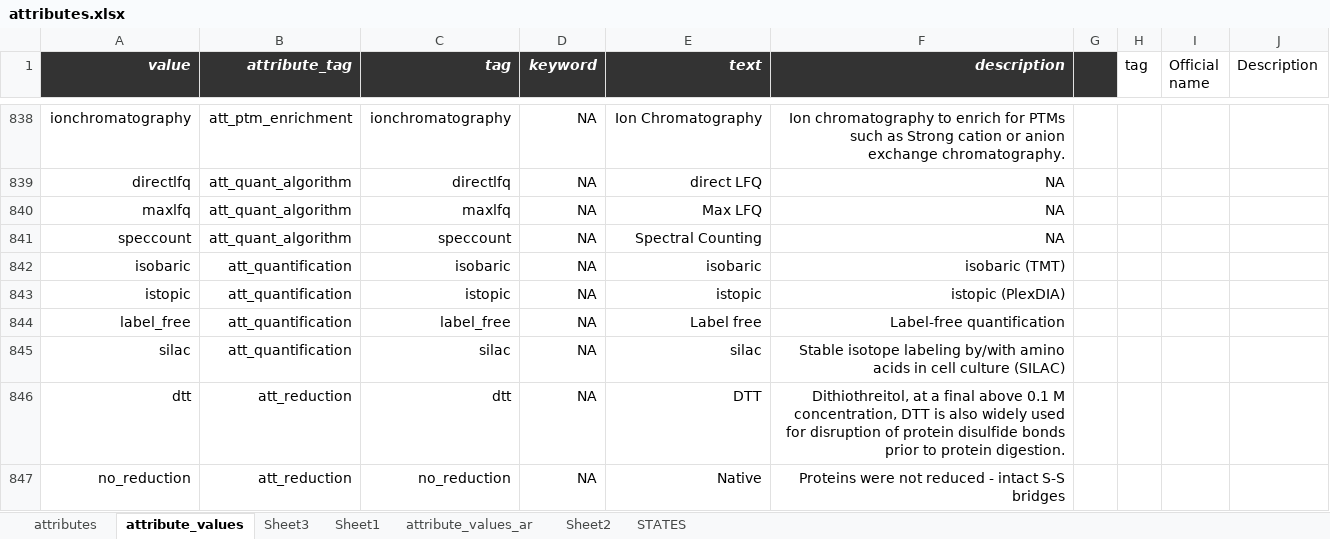
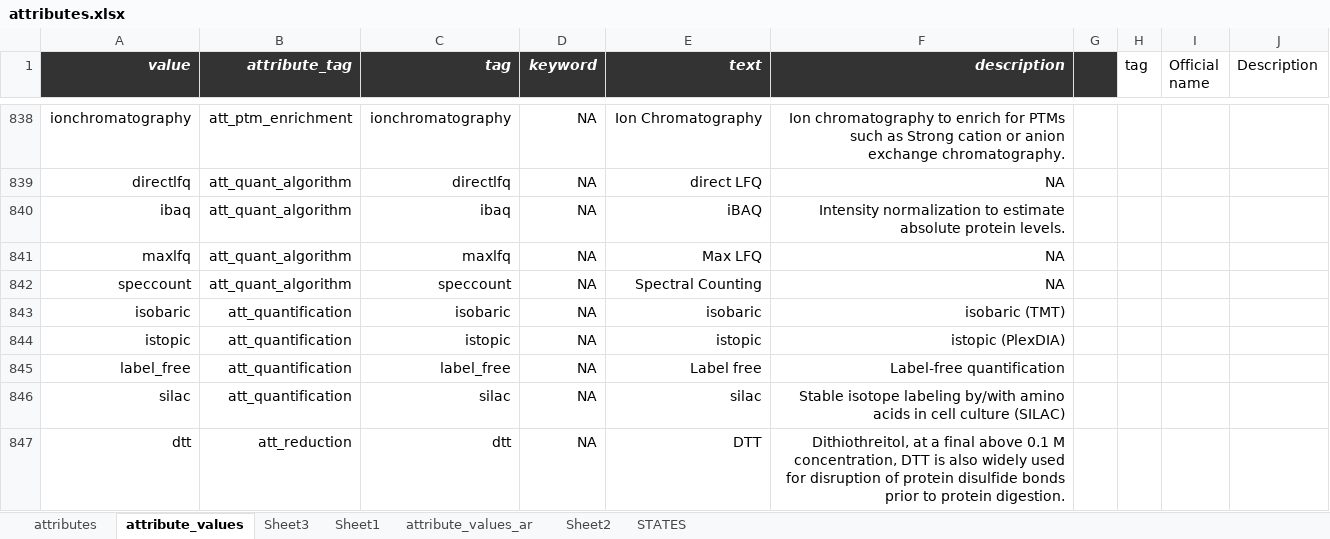
Before and after one commit to hnolCol/mitocube-backend, an Excel workbook: resources/attributes/attributes.xlsx, sheet attribute_values, drawn as a sheet; only a part is shown, gaps mark what is left out; the shorter side is filled out with more unchanged rows; values as stored, in another font and other column widths than the file's, no borders; conditional formats not drawn; the diff names each change by its address in the sheet, - before the commit and + after, or states it on an @@ line.

Commit message:
chg_quantified

```diff
--- a/resources/attributes/attributes.xlsx (sheet attribute_values)
+++ b/resources/attributes/attributes.xlsx (sheet attribute_values)
+row 840: ibaq | att_quant_algorithm | ibaq | NA | iBAQ | Intensity normalization to estimate absolute protein levels.
```
Also changed, not shown: 9 other files.
